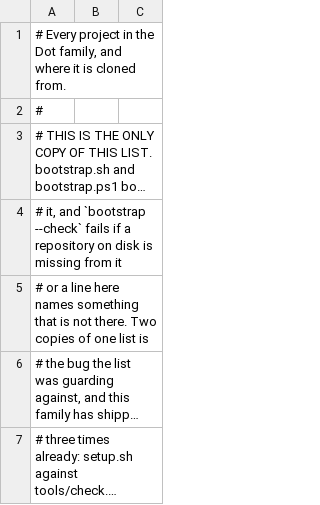
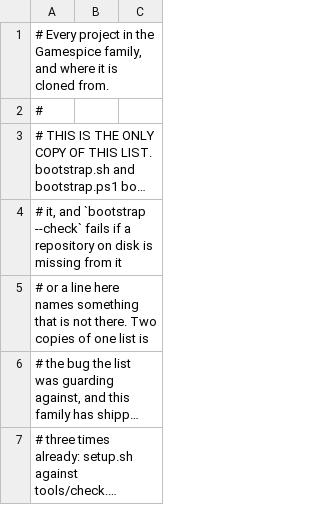
Before and after one commit to modcommunity/dot-bootstrap, a TSV file: projects.tsv, drawn as a sheet; only a part is shown; long unchanged cells end in ….

```diff
--- a/projects.tsv
+++ b/projects.tsv
@@ -1,2 +1,2 @@
-# Every project in the Dot family, and where it is cloned from.
+# Every project in the Gamespice family, and where it is cloned from.
 #
```
Also changed, not shown: 3 other files.
